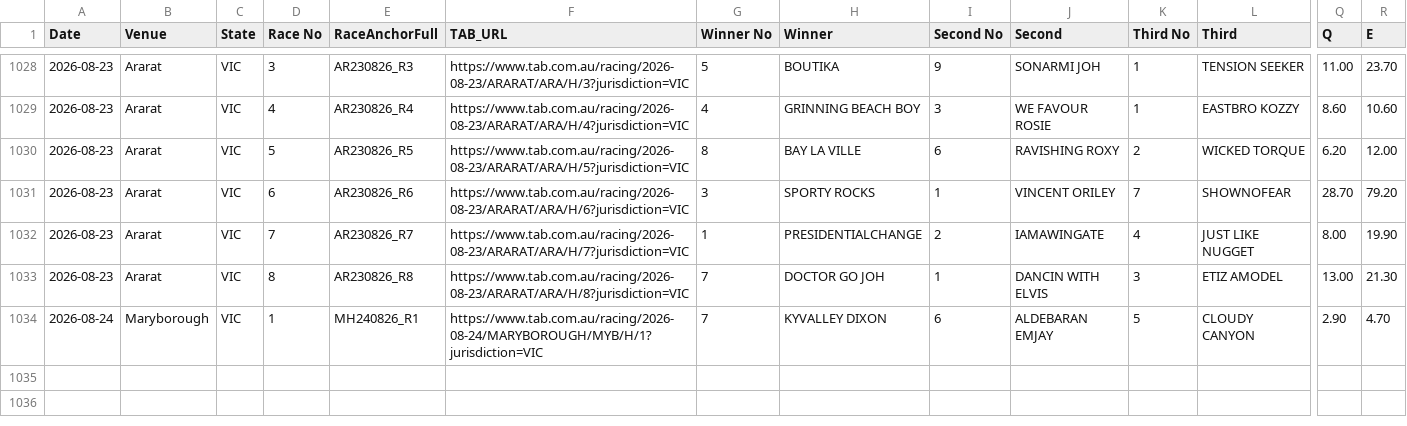
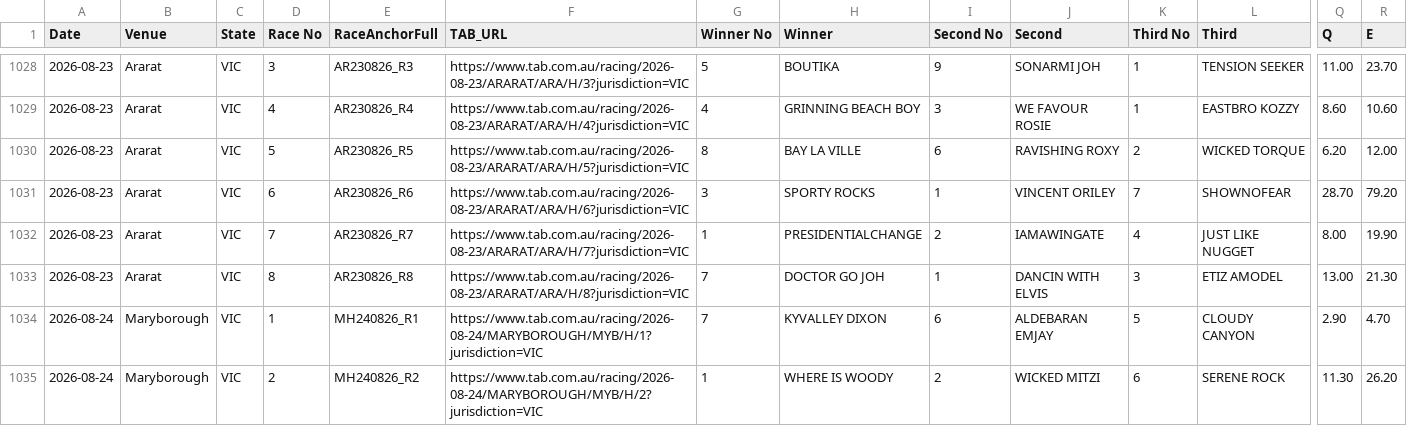
Before and after one commit to harnessapp/Trotify, a CSV file: tab_dividends.csv, drawn as a sheet; only a part is shown, gaps mark what is left out; rows hold the shown columns only; the diff names each change by its address in the sheet, - before the commit and + after, or states it on an @@ line.

```diff
--- a/tab_dividends.csv
+++ b/tab_dividends.csv
+row 1035: 2026-08-24 | Maryborough | VIC | 2 | MH240826_R2 | https://www.tab.com.au/racing/2026-08-24/MARYBOROUGH/MYB/H/2?jurisdiction=VIC | 1 | WHERE IS WOODY | 2 | WICKED MITZI | 6 | SERENE ROCK | 11.30 | 26.20
```
Also changed, not shown: charity_tips_settled.csv, live_results_today.csv.
